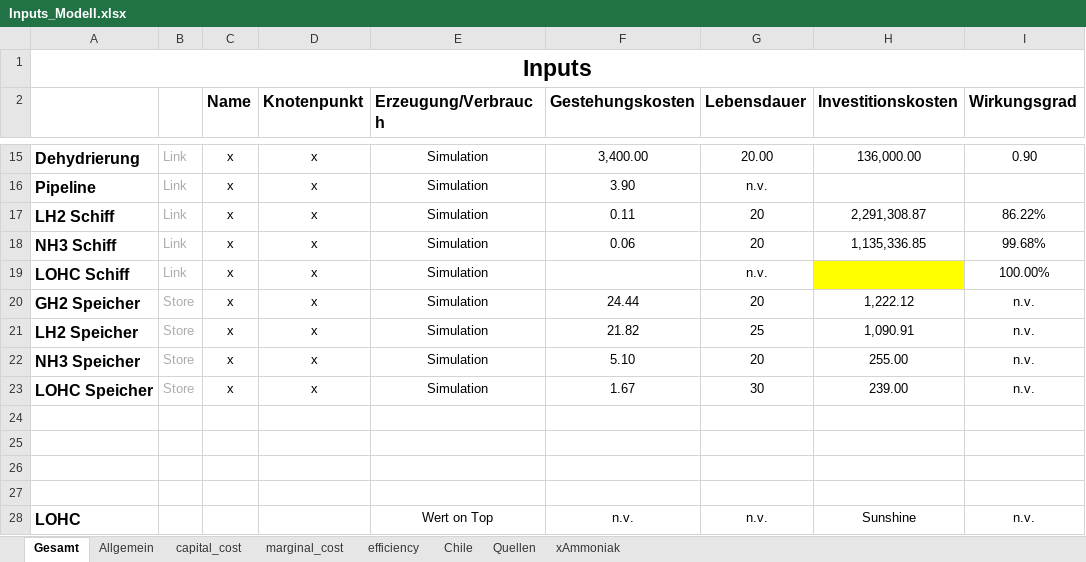
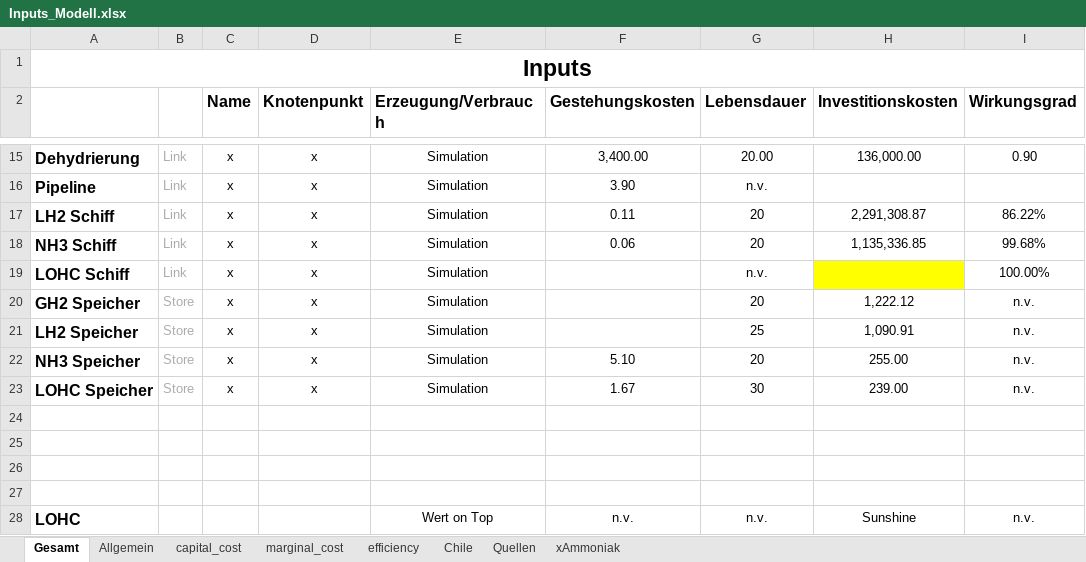
Before and after one commit to cgipser/DWE, an Excel workbook: data/Inputs_Modell.xlsx, sheet Gesamt, drawn as a sheet; only a part is shown, gaps mark what is left out; values as stored, in another font and other column widths than the file's, no borders; charts and pictures and conditional formats not drawn; the diff names each change by its address in the sheet, - before the commit and + after, or states it on an @@ line.

Commit message:
Update Inputs

```diff
--- a/data/Inputs_Modell.xlsx (sheet Gesamt)
+++ b/data/Inputs_Modell.xlsx (sheet Gesamt)
-F20 (Gestehungskosten): 24.44
+F20 (Gestehungskosten): (empty)
-F21 (Gestehungskosten): 21.82
+F21 (Gestehungskosten): (empty)
```
